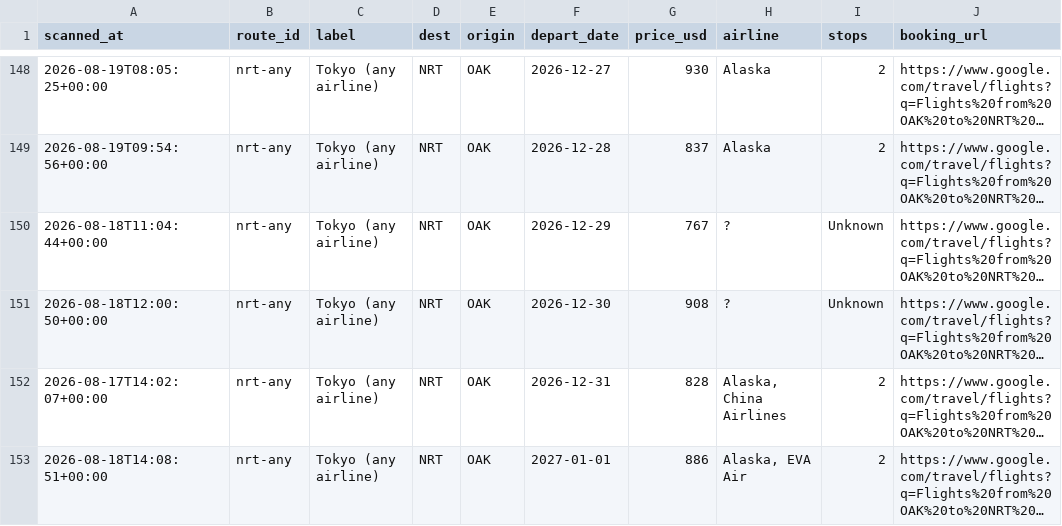
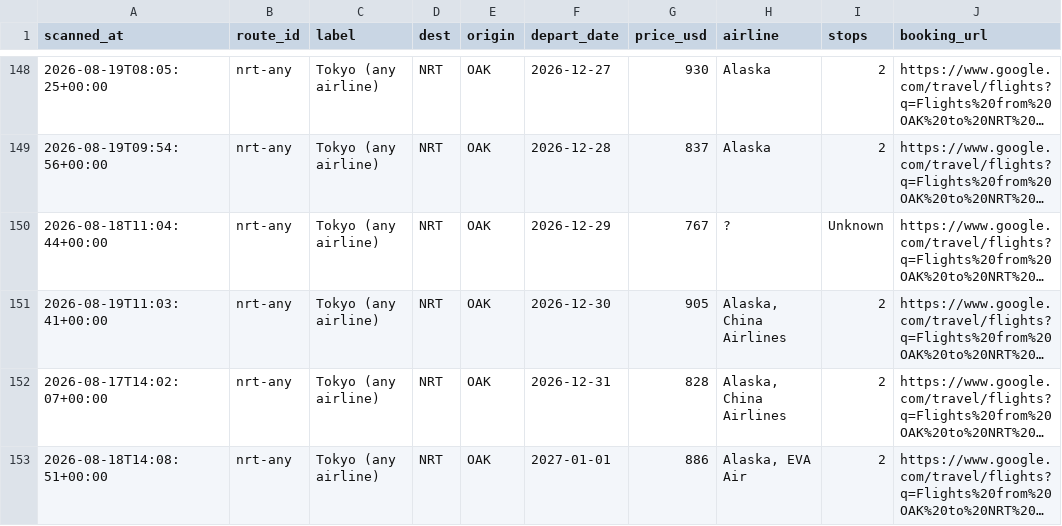
Before and after one commit to vanqd3216-dev/fare-tracker, a CSV file: calendar_latest.csv, drawn as a sheet; only a part is shown, gaps mark what is left out; long unchanged cells end in …; the diff covers the shown part only; the diff names each change by its address in the sheet, - before the commit and + after, or states it on an @@ line.

```diff
--- a/calendar_latest.csv
+++ b/calendar_latest.csv
-A151 (scanned_at): 2026-08-18T12:00:50+00:00
+A151 (scanned_at): 2026-08-19T11:03:41+00:00
-G151 (price_usd): 908
+G151 (price_usd): 905
-H151 (airline): ?
+H151 (airline): Alaska, China Airlines
-I151 (stops): Unknown
+I151 (stops): 2
```
Also changed, not shown: 1 added row and 180 edited cells elsewhere in this file.
